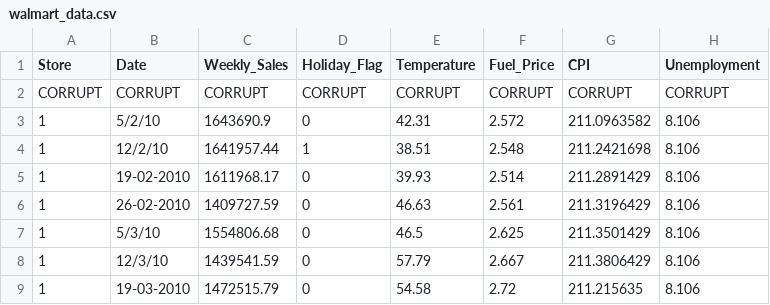
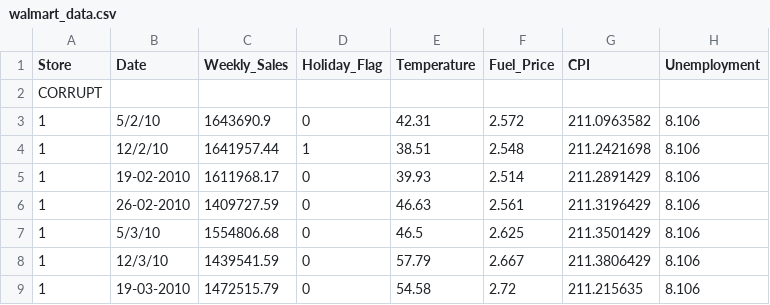
Before and after one commit to ArnavG/saas_workshops, a CSV file: walmart_data.csv, drawn as a sheet; only a part is shown; removed rows and columns are numbered as before the commit, all else as after; the diff names each change by its address in the sheet, - before the commit and + after, or states it on an @@ line.

Commit message:
Update walmart_data.csv

```diff
--- a/walmart_data.csv
+++ b/walmart_data.csv
-row 2: CORRUPT | CORRUPT | CORRUPT | CORRUPT | CORRUPT | CORRUPT | CORRUPT | CORRUPT
+row 2: CORRUPT
```
